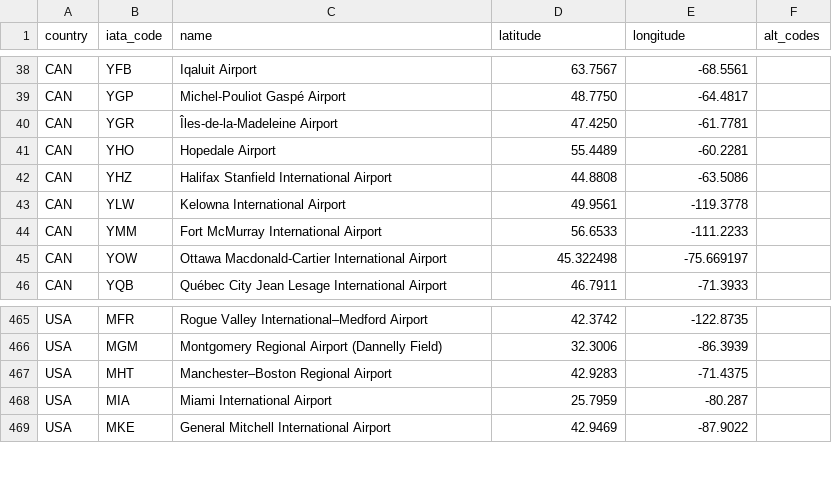
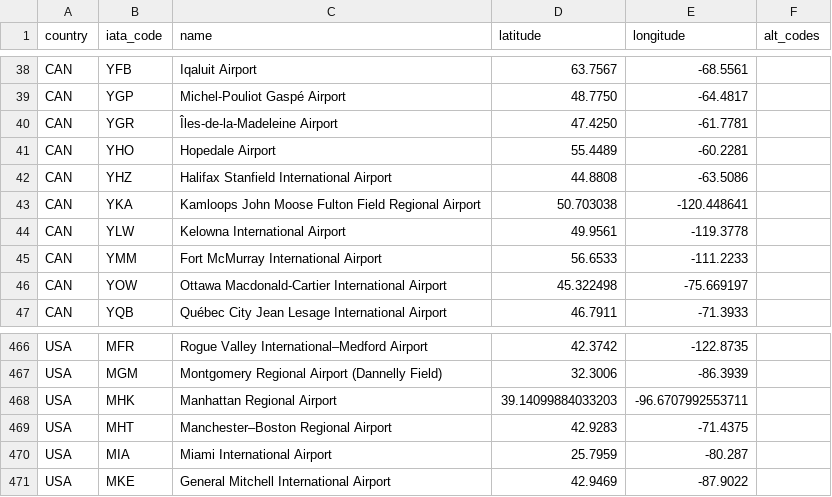
Before and after one commit to TravelMapping/AirportData, a CSV file: air/data/airports.csv, drawn as a sheet; only a part is shown, gaps mark what is left out.

```diff
--- a/air/data/airports.csv
+++ b/air/data/airports.csv
@@ -42,2 +42,3 @@ CAN;YHO;Hopedale Airport;55.4489;-60.2281;
 CAN;YHZ;Halifax Stanfield International Airport;44.8808;-63.5086;
+CAN;YKA;Kamloops John Moose Fulton Field Regional Airport;50.703038;-120.448641;
 CAN;YLW;Kelowna International Airport;49.9561;-119.3778;
@@ -466,2 +467,3 @@ USA;MFR;Rogue Valley International–Medford Airport;42.3742;-122.8735;
 USA;MGM;Montgomery Regional Airport (Dannelly Field);32.3006;-86.3939;
+USA;MHK;Manhattan Regional Airport;39.14099884033203;-96.6707992553711;
 USA;MHT;Manchester–Boston Regional Airport;42.9283;-71.4375;
```
